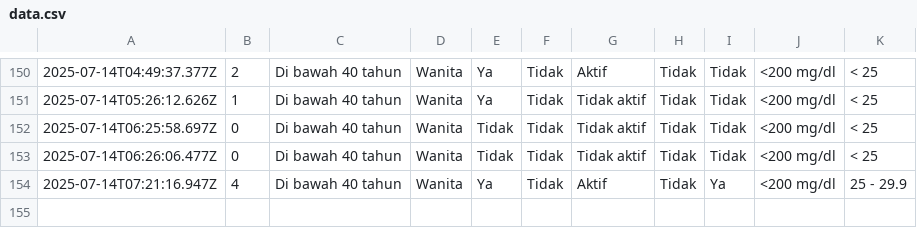
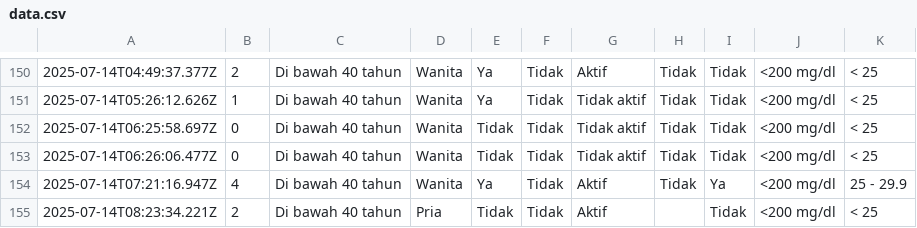
Before and after one commit to muhammadalizafars/diabetes, a CSV file: data.csv, drawn as a sheet; only a part is shown, gaps mark what is left out.

```diff
--- a/data.csv
+++ b/data.csv
@@ -154 +154,2 @@
 2025-07-14T07:21:16.947Z,4,"Di bawah 40 tahun",Wanita,Ya,Tidak,Aktif,Tidak,Ya,"<200 mg/dl","25 - 29.9"
+2025-07-14T08:23:34.221Z,2,"Di bawah 40 tahun",Pria,Tidak,Tidak,Aktif,,Tidak,"<200 mg/dl","< 25"
```
Also changed, not shown: 1 other file.
